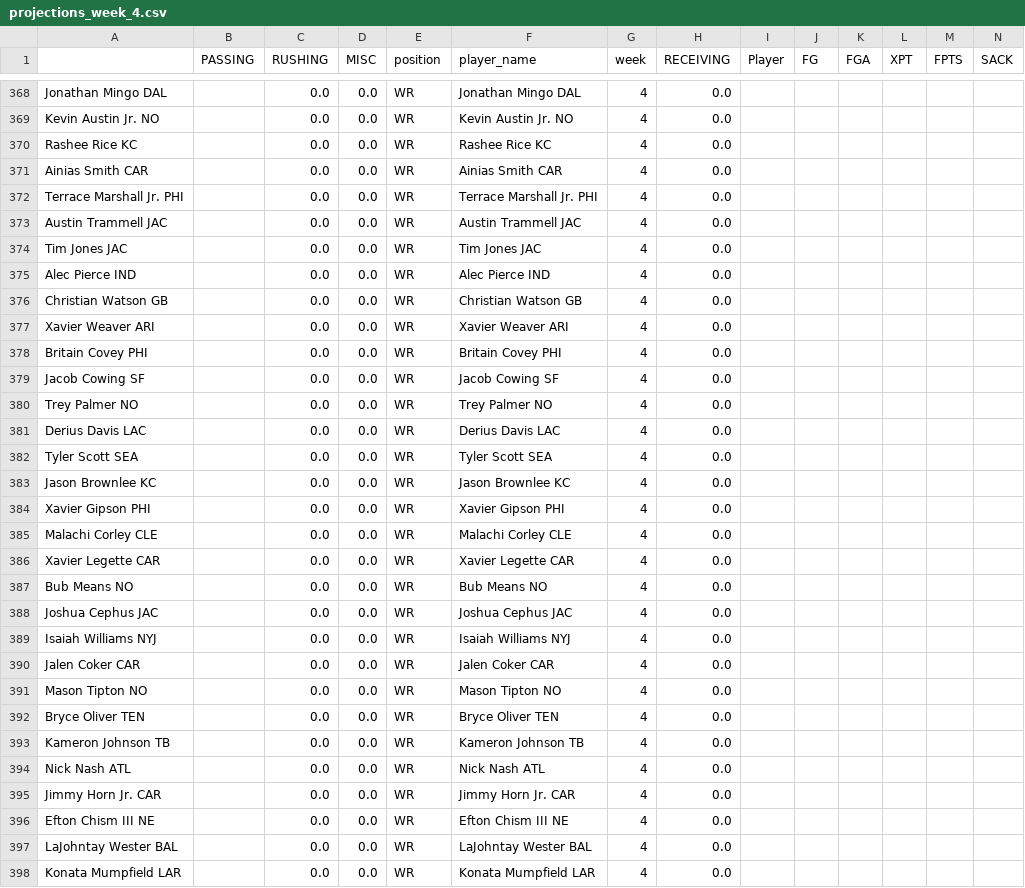
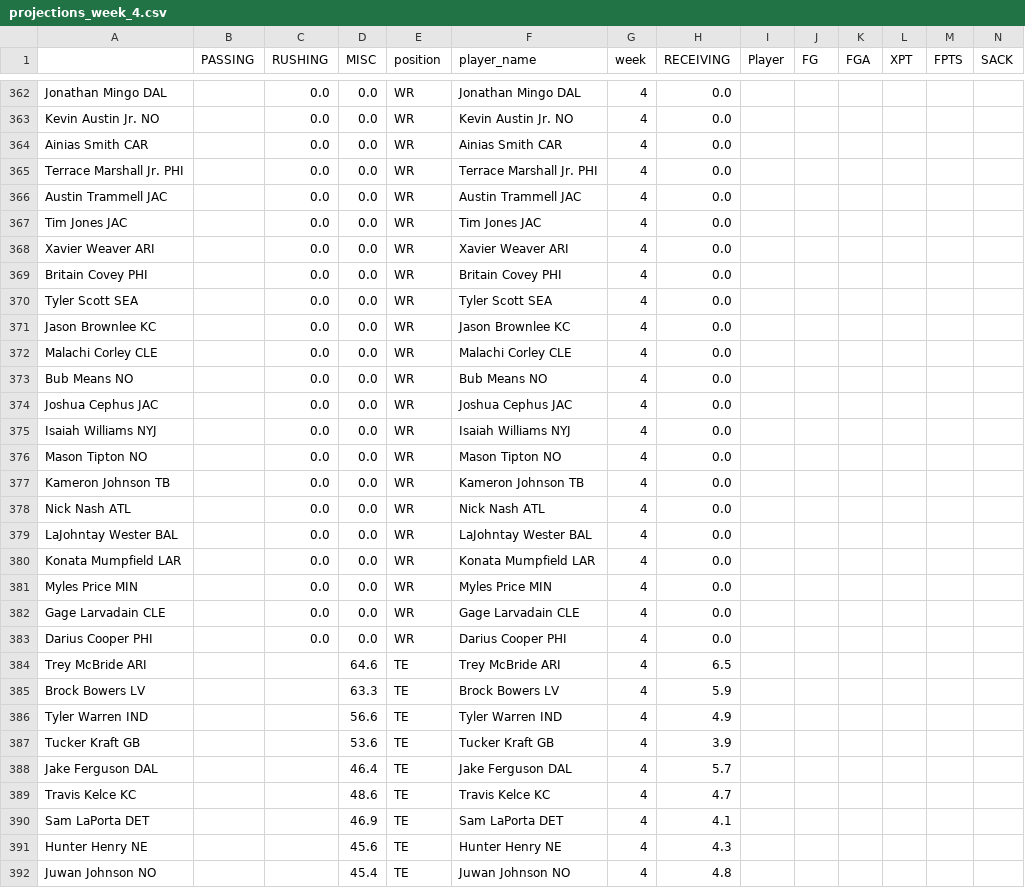
Before and after one commit to msrtliw2/fantasy-lineup-picker, a CSV file: data/projections_week_4.csv, drawn as a sheet; only a part is shown, gaps mark what is left out; the shorter side is filled out with more unchanged rows; removed rows and columns are numbered as before the commit, all else as after; rows hold the shown columns only; the diff covers the shown part only; the diff names each change by its address in the sheet, - before the commit and + after, or states it on an @@ line.

```diff
--- a/data/projections_week_4.csv
+++ b/data/projections_week_4.csv
-row 370: Rashee Rice KC |  | 0.0 | 0.0 | WR | Rashee Rice KC | 4 | 0.0
-row 375: Alec Pierce IND |  | 0.0 | 0.0 | WR | Alec Pierce IND | 4 | 0.0
-row 376: Christian Watson GB |  | 0.0 | 0.0 | WR | Christian Watson GB | 4 | 0.0
-row 379: Jacob Cowing SF |  | 0.0 | 0.0 | WR | Jacob Cowing SF | 4 | 0.0
-row 380: Trey Palmer NO |  | 0.0 | 0.0 | WR | Trey Palmer NO | 4 | 0.0
-row 381: Derius Davis LAC |  | 0.0 | 0.0 | WR | Derius Davis LAC | 4 | 0.0
-row 384: Xavier Gipson PHI |  | 0.0 | 0.0 | WR | Xavier Gipson PHI | 4 | 0.0
-row 386: Xavier Legette CAR |  | 0.0 | 0.0 | WR | Xavier Legette CAR | 4 | 0.0
-row 390: Jalen Coker CAR |  | 0.0 | 0.0 | WR | Jalen Coker CAR | 4 | 0.0
-row 392: Bryce Oliver TEN |  | 0.0 | 0.0 | WR | Bryce Oliver TEN | 4 | 0.0
-row 395: Jimmy Horn Jr. CAR |  | 0.0 | 0.0 | WR | Jimmy Horn Jr. CAR | 4 | 0.0
-row 396: Efton Chism III NE |  | 0.0 | 0.0 | WR | Efton Chism III NE | 4 | 0.0
```
Also changed, not shown: 3 added rows, 11 removed rows and 1 moved row elsewhere in this file, data/projections_week_1.csv, data/projections_week_2.csv, 13 other files.
